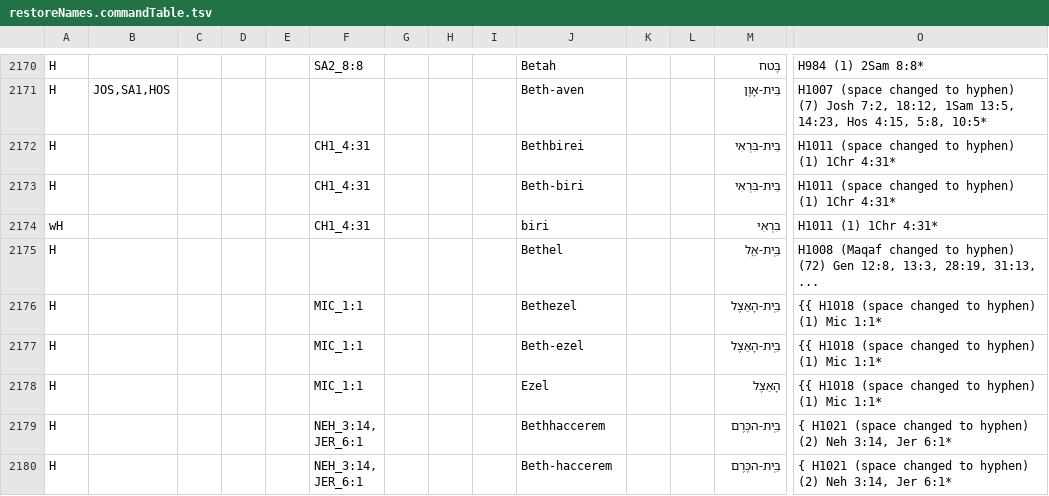
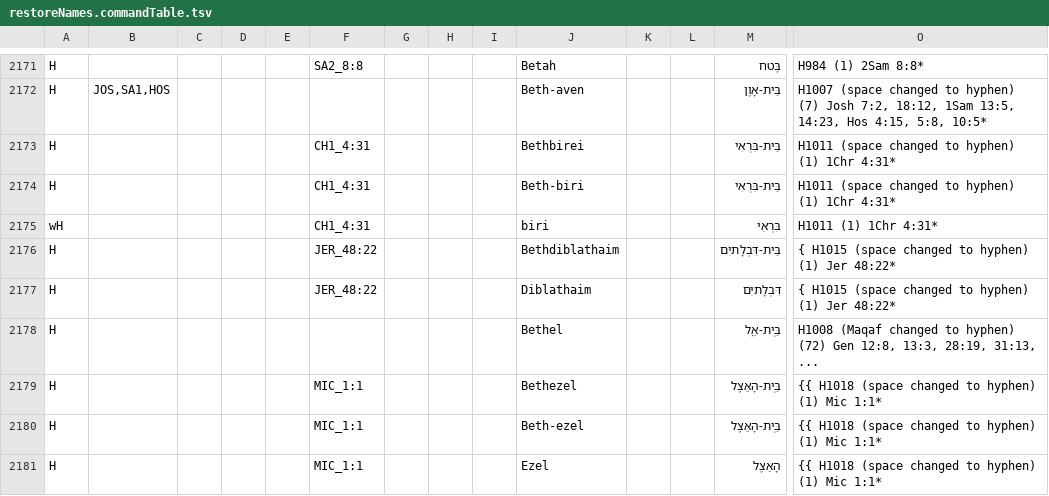
Before and after one commit to Freely-Given-org/OpenEnglishTranslation--OET, a TSV file: scripts/ScriptedOTUpdates/restoreNames.commandTable.tsv, drawn as a sheet; only a part is shown, gaps mark what is left out; the shorter side is filled out with more unchanged rows; rows hold the shown columns only; the diff covers the shown part only; the diff names each change by its address in the sheet, - before the commit and + after, or states it on an @@ line.

```diff
--- a/scripts/ScriptedOTUpdates/restoreNames.commandTable.tsv
+++ b/scripts/ScriptedOTUpdates/restoreNames.commandTable.tsv
+row 2176: H |  |  |  |  | JER_48:22 |  |  |  | Bethdiblathaim |  |  | בֵּית-דִּבְלָתיִם | { H1015 (space changed to hyphen) (1) Jer 48:22*
+row 2177: H |  |  |  |  | JER_48:22 |  |  |  | Diblathaim |  |  | דִּבְלָתיִם | { H1015 (space changed to hyphen) (1) Jer 48:22*
```
Also changed, not shown: 10 added rows, 2 removed rows and 6 edited cells elsewhere in this file, 12 other files.
